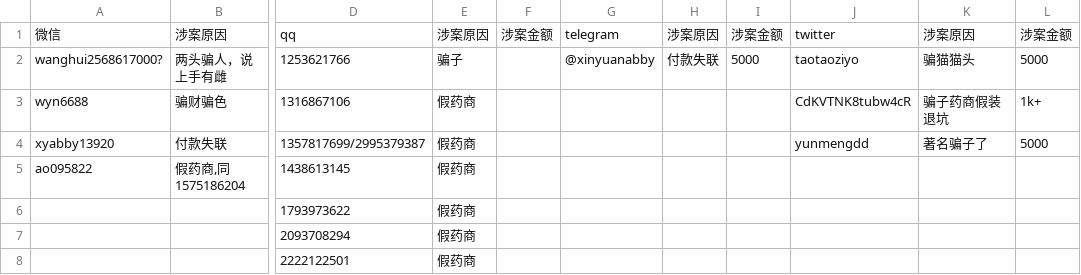
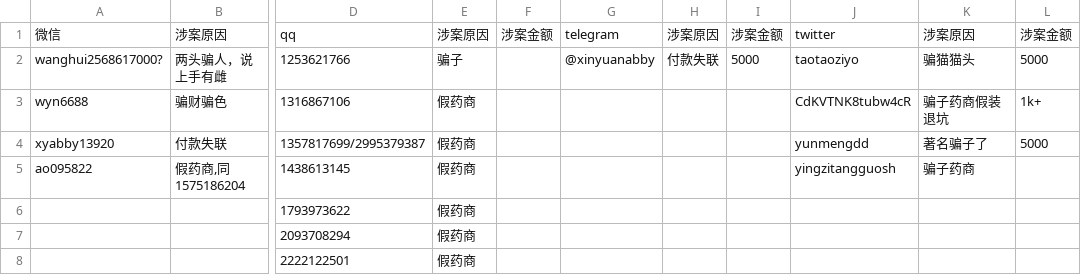
Before and after one commit to HomoYamakaze/HRT-price-comparison, a CSV file: 骗子药商肃反名单.csv, drawn as a sheet; only a part is shown, gaps mark what is left out; the diff names each change by its address in the sheet, - before the commit and + after, or states it on an @@ line.

Commit message:
添加一个新的来自Twitter的骗子药商: @yingzitangguosh

```diff
--- a/骗子药商肃反名单.csv
+++ b/骗子药商肃反名单.csv
-J5: (empty)
+J5: yingzitangguosh
-K5: (empty)
+K5: 骗子药商
```
Also changed, not shown: 1 other file.
